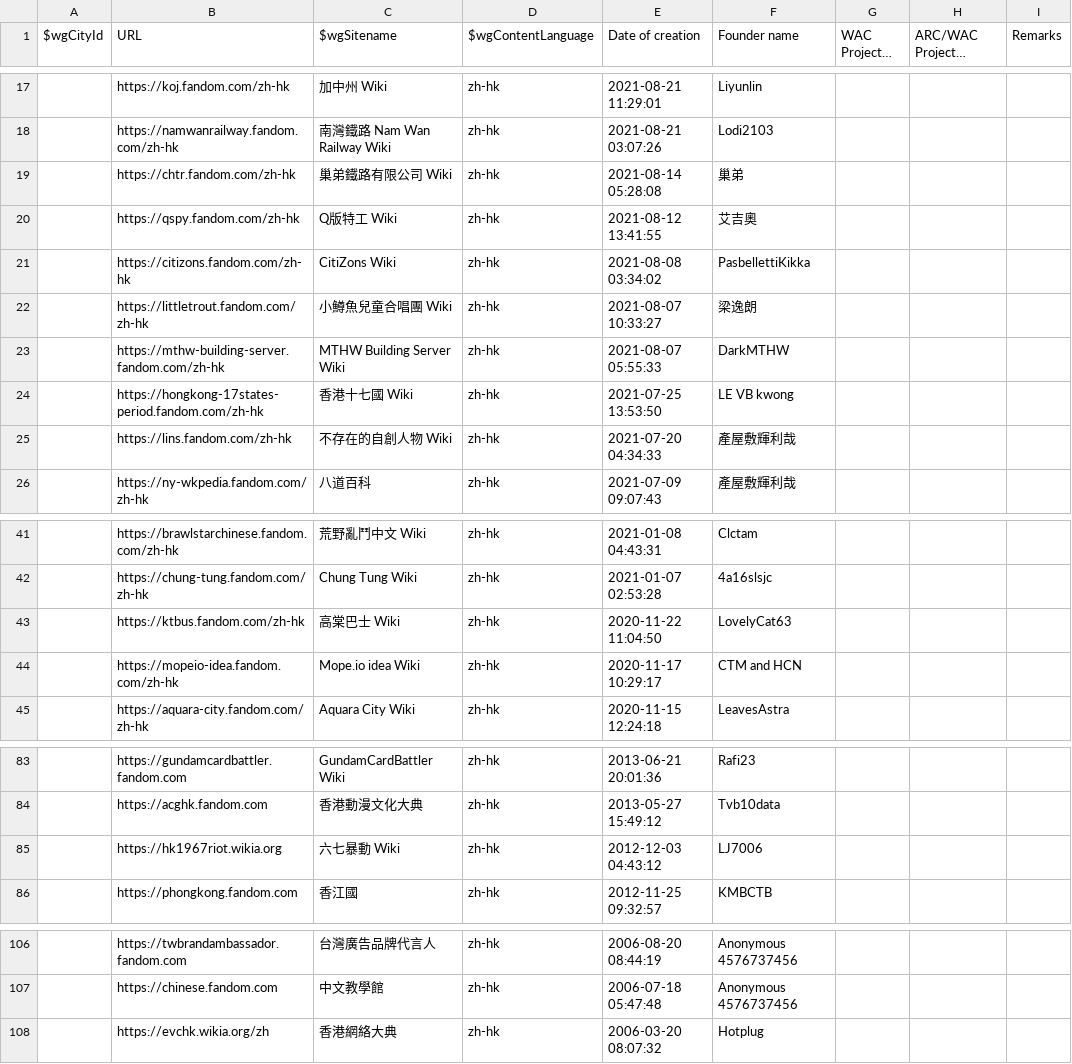
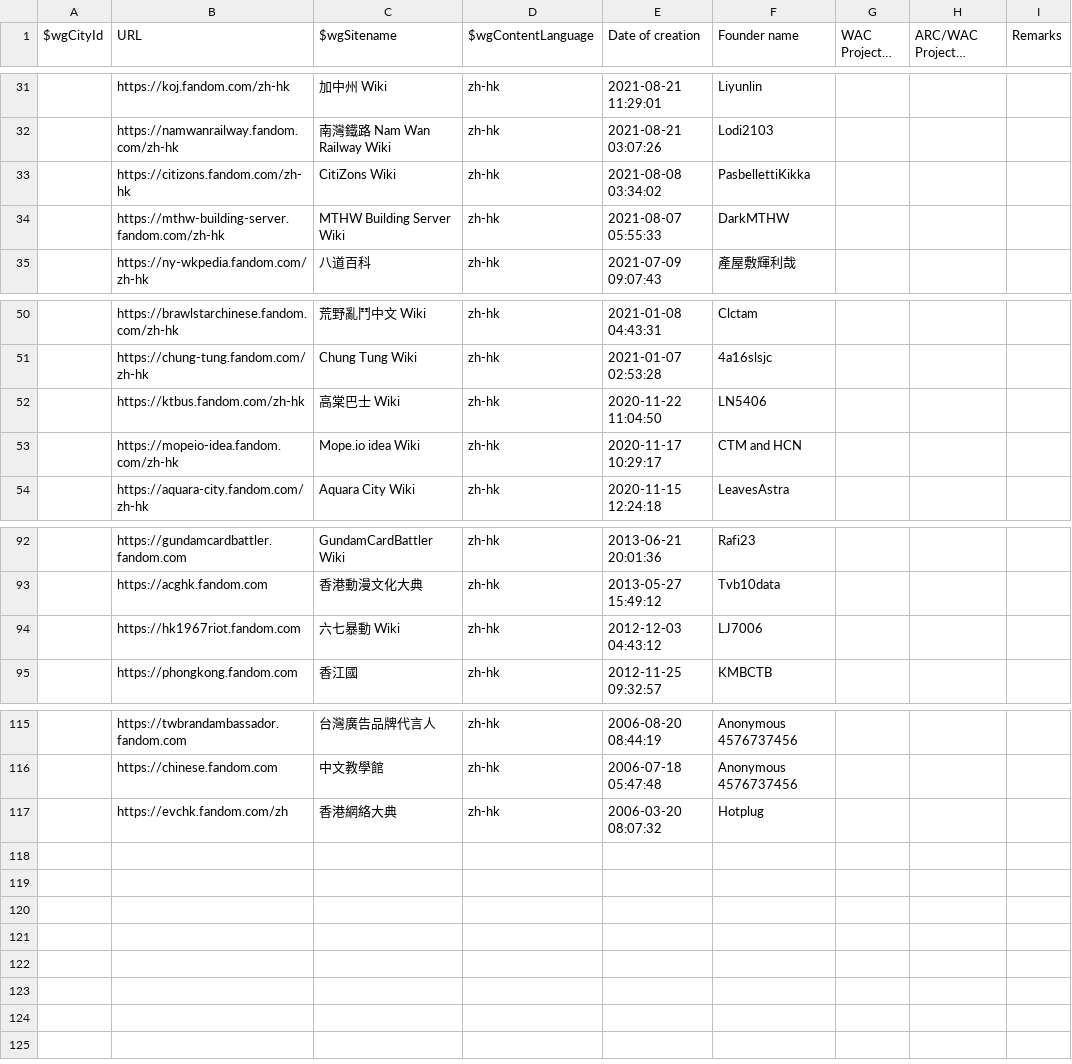
Before and after one commit to fandom-zh/fandom-zh-doc, a CSV file: List_of_zh-hk_wikis.csv, drawn as a sheet; only a part is shown, gaps mark what is left out; long unchanged cells end in …; the diff covers the shown part only.

Commit message:
Update List_of_zh-hk_wikis.csv with Wikia.org to
Fandom.com domain migration

```diff
--- a/List_of_zh-hk_wikis.csv
+++ b/List_of_zh-hk_wikis.csv
@@ -18,9 +32,4 @@
 "","https://namwanrailway.fandom.com/zh-hk","南灣鐵路 Nam Wan Railway Wiki","zh-hk","2021-08-21 03:07:26","Lodi2103","","",""
-"","https://chtr.fandom.com/zh-hk","巢弟鐵路有限公司 Wiki","zh-hk","2021-08-14 05:28:08","巢弟","","",""
-"","https://qspy.fandom.com/zh-hk","Q版特工 Wiki","zh-hk","2021-08-12 13:41:55","艾吉奧","","",""
 "","https://citizons.fandom.com/zh-hk","CitiZons Wiki","zh-hk","2021-08-08 03:34:02","PasbellettiKikka","","",""
-"","https://littletrout.fandom.com/zh-hk","小鱒魚兒童合唱團 Wiki","zh-hk","2021-08-07 10:33:27","梁逸朗","","",""
 "","https://mthw-building-server.fandom.com/zh-hk","MTHW Building Server Wiki","zh-hk","2021-08-07 05:55:33","DarkMTHW","","",""
-"","https://hongkong-17states-period.fandom.com/zh-hk","香港十七國 Wiki","zh-hk","2021-07-25 13:53:50","LE VB kwong","","",""
-"","https://lins.fandom.com/zh-hk","不存在的自創人物 Wiki","zh-hk","2021-07-20 04:34:33","產屋敷輝利哉","","",""
 "","https://ny-wkpedia.fandom.com/zh-hk","八道百科","zh-hk","2021-07-09 09:07:43","產屋敷輝利哉","","",""
@@ -42,3 +51,3 @@
 "","https://chung-tung.fandom.com/zh-hk","Chung Tung  Wiki","zh-hk","2021-01-07 02:53:28","4a16slsjc","","",""
-"","https://ktbus.fandom.com/zh-hk","高棠巴士 Wiki","zh-hk","2020-11-22 11:04:50","LovelyCat63","","",""
+"","https://ktbus.fandom.com/zh-hk","高棠巴士 Wiki","zh-hk","2020-11-22 11:04:50","LN5406","","",""
 "","https://mopeio-idea.fandom.com/zh-hk","Mope.io idea  Wiki","zh-hk","2020-11-17 10:29:17","CTM and HCN","","",""
@@ -84,3 +93,3 @@
 "","https://acghk.fandom.com","香港動漫文化大典","zh-hk","2013-05-27 15:49:12","Tvb10data","","",""
-"","https://hk1967riot.wikia.org","六七暴動 Wiki","zh-hk","2012-12-03 04:43:12","LJ7006","","",""
+"","https://hk1967riot.fandom.com","六七暴動 Wiki","zh-hk","2012-12-03 04:43:12","LJ7006","","",""
 "","https://phongkong.fandom.com","香江國","zh-hk","2012-11-25 09:32:57","KMBCTB","","",""
@@ -107,2 +116,2 @@
 "","https://chinese.fandom.com","中文教學館","zh-hk","2006-07-18 05:47:48","Anonymous 4576737456","","",""
-"","https://evchk.wikia.org/zh","香港網絡大典","zh-hk","2006-03-20 08:07:32","Hotplug","","",""
+"","https://evchk.fandom.com/zh","香港網絡大典","zh-hk","2006-03-20 08:07:32","Hotplug","","",""
```
Also changed, not shown: 18 added rows, 4 removed rows and 2 edited cells elsewhere in this file.
